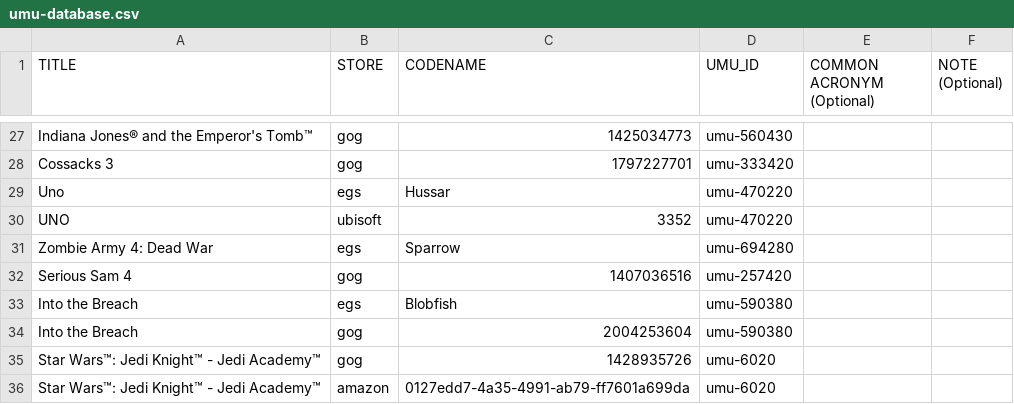
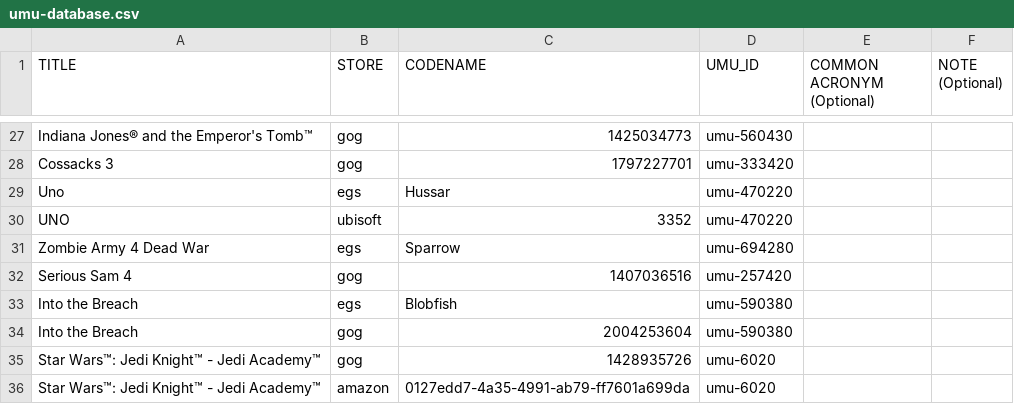
Before and after one commit to Open-Wine-Components/umu-database, a CSV file: umu-database.csv, drawn as a sheet; only a part is shown, gaps mark what is left out.

Commit message:
Fix title field for Zombie Army 4 Dead War
See https://egdata.app/items/aae5da6920b4493ab0ae78ea2889a9a6.

```diff
--- a/umu-database.csv
+++ b/umu-database.csv
@@ -30,3 +30,3 @@ Uno,egs,Hussar,umu-470220,,
 UNO,ubisoft,3352,umu-470220,,
-Zombie Army 4: Dead War,egs,Sparrow,umu-694280,,
+Zombie Army 4 Dead War,egs,Sparrow,umu-694280,,
 Serious Sam 4,gog,1407036516,umu-257420,,
```
